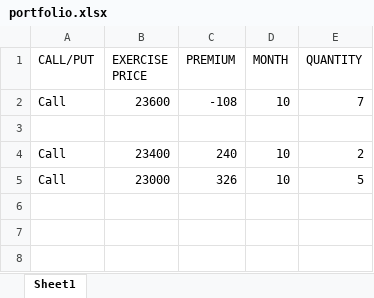
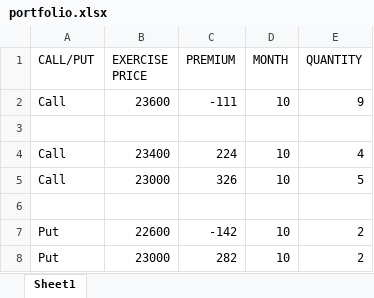
Before and after one commit to kitomicms/kitomicms.github.io, an Excel workbook: notebook/Option settlement/portfolio.xlsx, sheet Sheet1, drawn as a sheet; values as stored, in another font and other column widths than the file's, no borders; the diff names each change by its address in the sheet, - before the commit and + after, or states it on an @@ line.

```diff
--- a/notebook/Option settlement/portfolio.xlsx (sheet Sheet1)
+++ b/notebook/Option settlement/portfolio.xlsx (sheet Sheet1)
-C2 (PREMIUM): -108
+C2 (PREMIUM): -111
-E2 (QUANTITY): 7
+E2 (QUANTITY): 9
-C4 (PREMIUM): 240
+C4 (PREMIUM): 224
-E4 (QUANTITY): 2
+E4 (QUANTITY): 4
+row 6: (empty)
+row 7: Put | 22600 | -142 | 10 | 2
+row 8: Put | 23000 | 282 | 10 | 2
```
Also changed, not shown: 9 other files.
